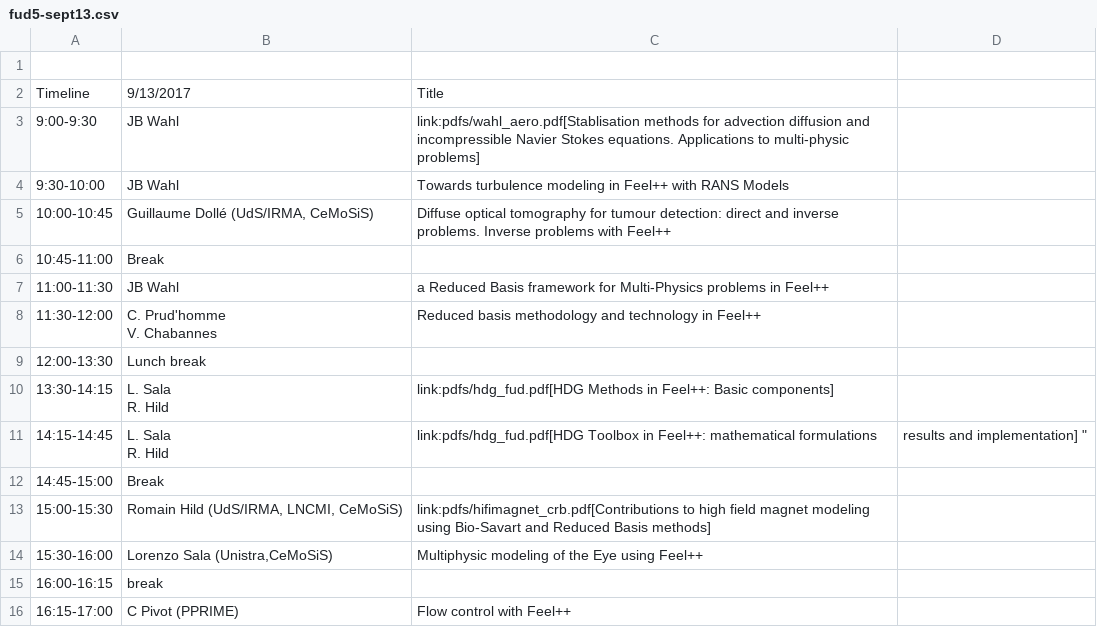
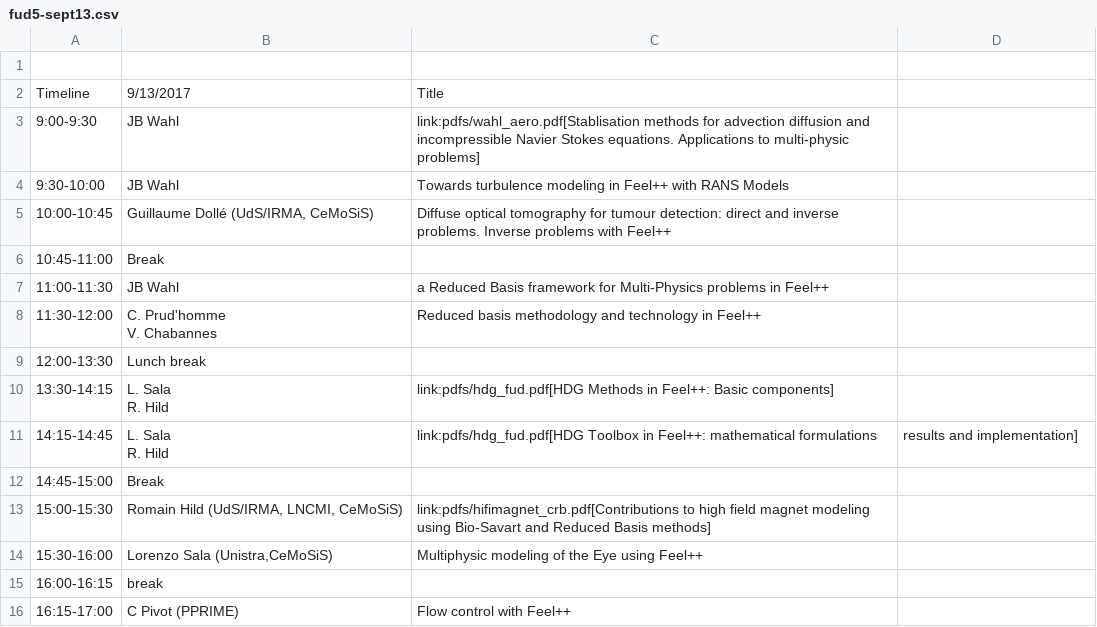
Before and after one commit to feelpp/old.www.feelpp.org, a CSV file: _posts/fud5-sept13.csv, drawn as a sheet.

Commit message:
fix

```diff
--- a/_posts/fud5-sept13.csv
+++ b/_posts/fud5-sept13.csv
@@ -12,4 +12,4 @@ V. Chabannes",Reduced basis methodology and technology in Feel++
 R. Hild",link:pdfs/hdg_fud.pdf[HDG Methods in Feel++: Basic components]
-14:15-14:45,"L. Sala
-R. Hild",link:pdfs/hdg_fud.pdf[HDG Toolbox in Feel++: mathematical formulations, results and implementation] "
+14:15-14:45,"L. Sala
+R. Hild",link:pdfs/hdg_fud.pdf[HDG Toolbox in Feel++: mathematical formulations, results and implementation]
 14:45-15:00,Break,
```
